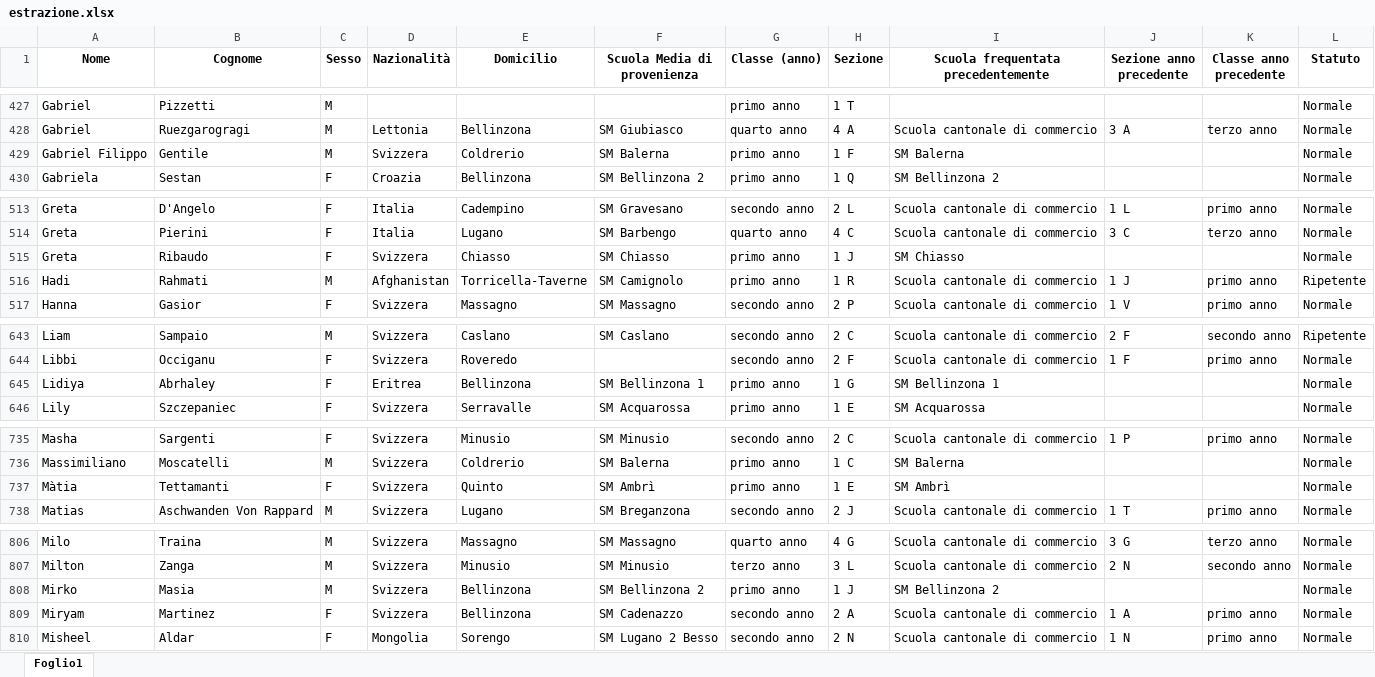
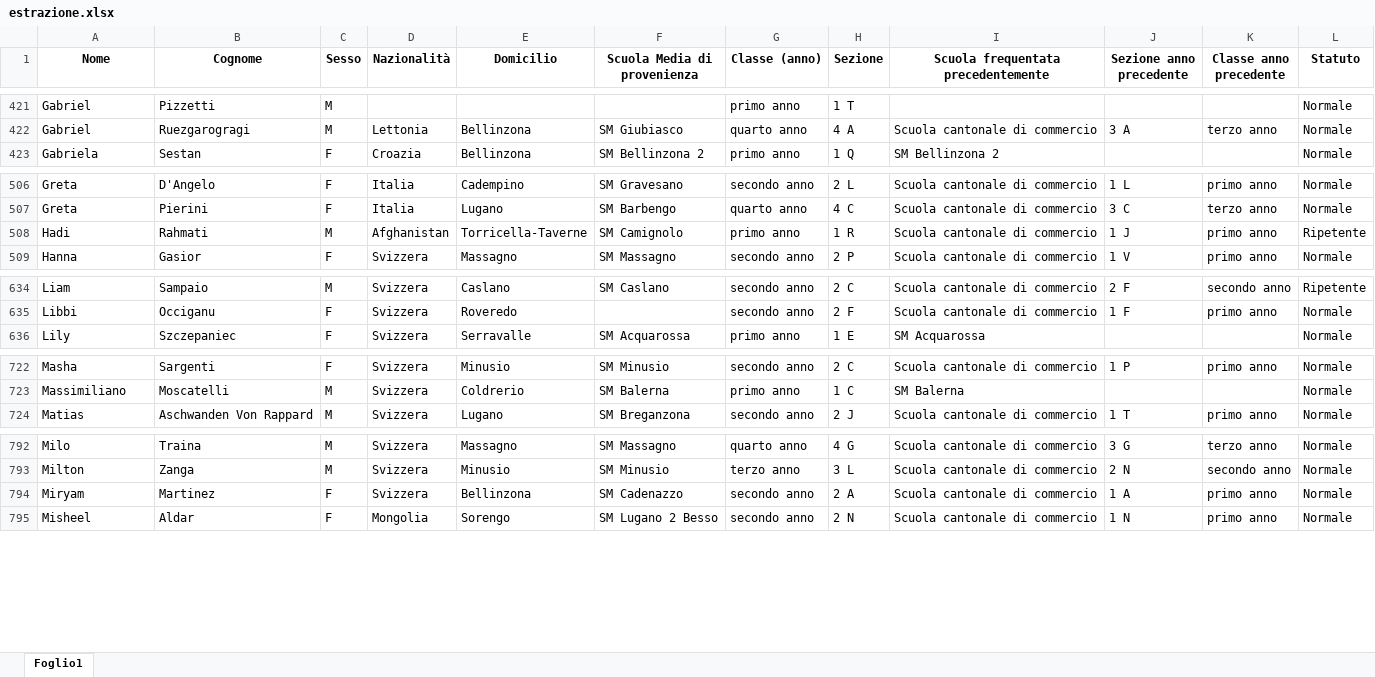
Before and after one commit to AlanLeoni/2024-2025-grafici-creazione-classi, an Excel workbook: estrazione.xlsx, sheet Foglio1, drawn as a sheet; only a part is shown, gaps mark what is left out; values as stored, in another font and other column widths than the file's, no borders; the diff covers the shown part only; the diff names each change by its address in the sheet, - before the commit and + after, or states it on an @@ line.

```diff
--- a/estrazione.xlsx (sheet Foglio1)
+++ b/estrazione.xlsx (sheet Foglio1)
-row 429: Gabriel Filippo | Gentile | M | Svizzera | Coldrerio | SM Balerna | primo anno | 1 F | SM Balerna |  |  | Normale
-row 515: Greta | Ribaudo | F | Svizzera | Chiasso | SM Chiasso | primo anno | 1 J | SM Chiasso |  |  | Normale
-row 645: Lidiya | Abrhaley | F | Eritrea | Bellinzona | SM Bellinzona 1 | primo anno | 1 G | SM Bellinzona 1 |  |  | Normale
-row 737: Màtia | Tettamanti | F | Svizzera | Quinto | SM Ambrì | primo anno | 1 E | SM Ambrì |  |  | Normale
-row 808: Mirko | Masia | M | Svizzera | Bellinzona | SM Bellinzona 2 | primo anno | 1 J | SM Bellinzona 2 |  |  | Normale
```
Also changed, not shown: 14 removed rows elsewhere in this sheet, 2 other files.
